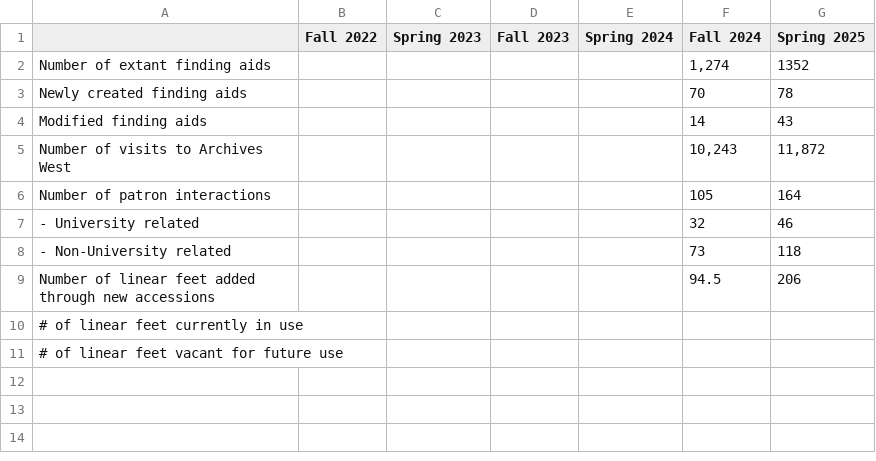
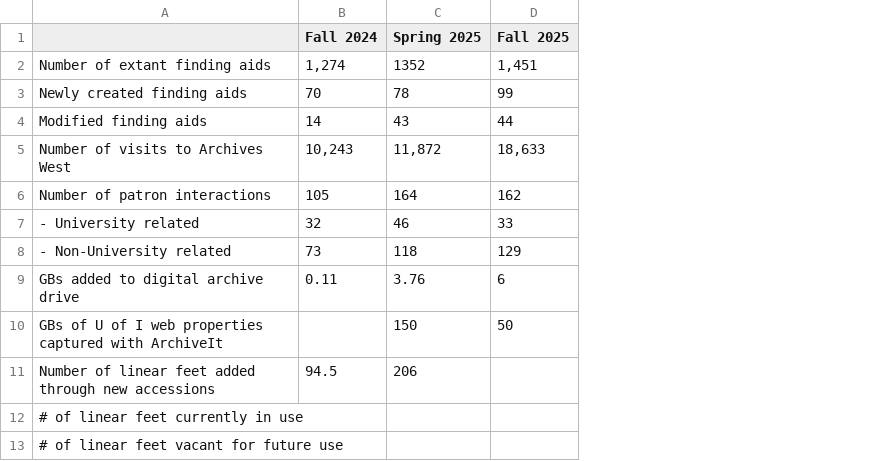
Before and after one commit to uidaholib/kpis, a CSV file: kpidata/special-collections.csv, drawn as a sheet; removed rows and columns are numbered as before the commit, all else as after; the diff names each change by its address in the sheet, - before the commit and + after, or states it on an @@ line.

Commit message:
Update special-collections.csv

```diff
--- a/kpidata/special-collections.csv
+++ b/kpidata/special-collections.csv
-column B (Fall 2022), empty
-column C (Spring 2023), empty
-column D (Fall 2023), empty
-column E (Spring 2024), empty
+column D (Fall 2025), rows 2-8: 1,451 | 99 | 44 | 18,633 | 162 | 33 | 129
+row 9: GBs added to digital archive drive | 0.11 | 3.76 | 6
+row 10: GBs of U of I web properties captured with ArchiveIt |  | 150 | 50
```
